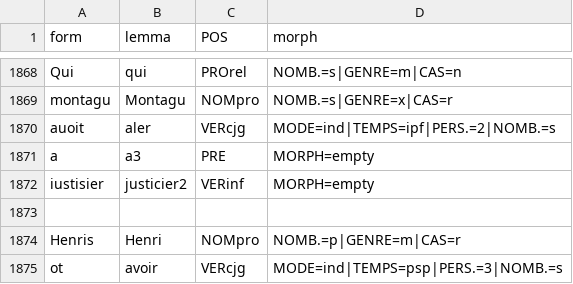
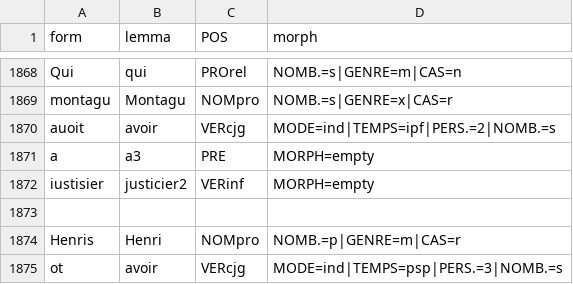
Before and after one commit to Jean-Baptiste-Camps/Geste, a TSV file: tsv/ed_GarLorrBe1.tsv, drawn as a sheet; only a part is shown, gaps mark what is left out.

```diff
--- a/tsv/ed_GarLorrBe1.tsv
+++ b/tsv/ed_GarLorrBe1.tsv
@@ -1869,3 +1869,3 @@ Qui	qui	PROrel	NOMB.=s|GENRE=m|CAS=n
 montagu	Montagu	NOMpro	NOMB.=s|GENRE=x|CAS=r
-auoit	aler	VERcjg	MODE=ind|TEMPS=ipf|PERS.=2|NOMB.=s
+auoit	avoir	VERcjg	MODE=ind|TEMPS=ipf|PERS.=2|NOMB.=s
 a	a3	PRE	MORPH=empty
```
Also changed, not shown: tsv/transcr_Otin_A.tsv, 2 other files.
